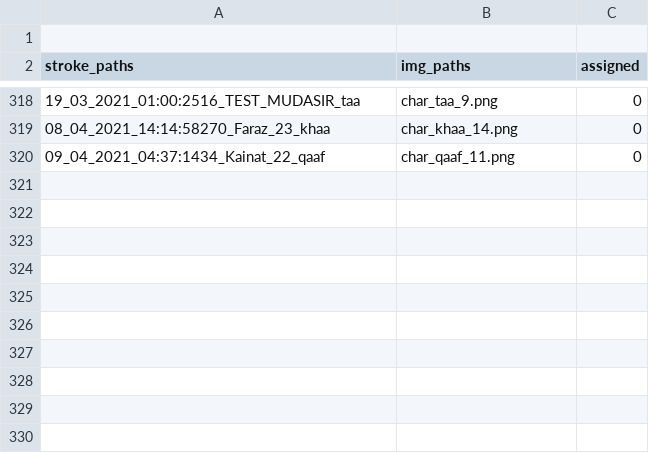
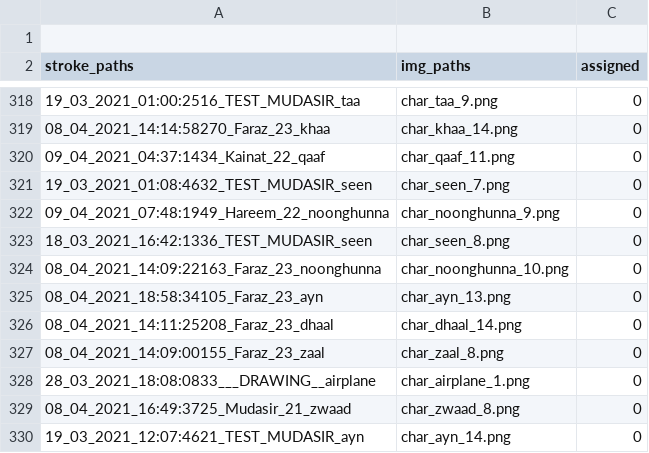
Before and after one commit to kaavish-ki-kavish/dataset_urdu_chars, a CSV file: image_paths.csv, drawn as a sheet; only a part is shown, gaps mark what is left out; the diff names each change by its address in the sheet, - before the commit and + after, or states it on an @@ line.

Commit message:
images and csv updated

```diff
--- a/image_paths.csv
+++ b/image_paths.csv
+row 321: 19_03_2021_01:08:4632_TEST_MUDASIR_seen | char_seen_7.png | 0
+row 322: 09_04_2021_07:48:1949_Hareem_22_noonghunna | char_noonghunna_9.png | 0
+row 323: 18_03_2021_16:42:1336_TEST_MUDASIR_seen | char_seen_8.png | 0
+row 324: 08_04_2021_14:09:22163_Faraz_23_noonghunna | char_noonghunna_10.png | 0
+row 325: 08_04_2021_18:58:34105_Faraz_23_ayn | char_ayn_13.png | 0
+row 326: 08_04_2021_14:11:25208_Faraz_23_dhaal | char_dhaal_14.png | 0
+row 327: 08_04_2021_14:09:00155_Faraz_23_zaal | char_zaal_8.png | 0
+row 328: 28_03_2021_18:08:0833___DRAWING__airplane | char_airplane_1.png | 0
+row 329: 08_04_2021_16:49:3725_Mudasir_21_zwaad | char_zwaad_8.png | 0
+row 330: 19_03_2021_12:07:4621_TEST_MUDASIR_ayn | char_ayn_14.png | 0
```
Also changed, not shown: 10 other files.
